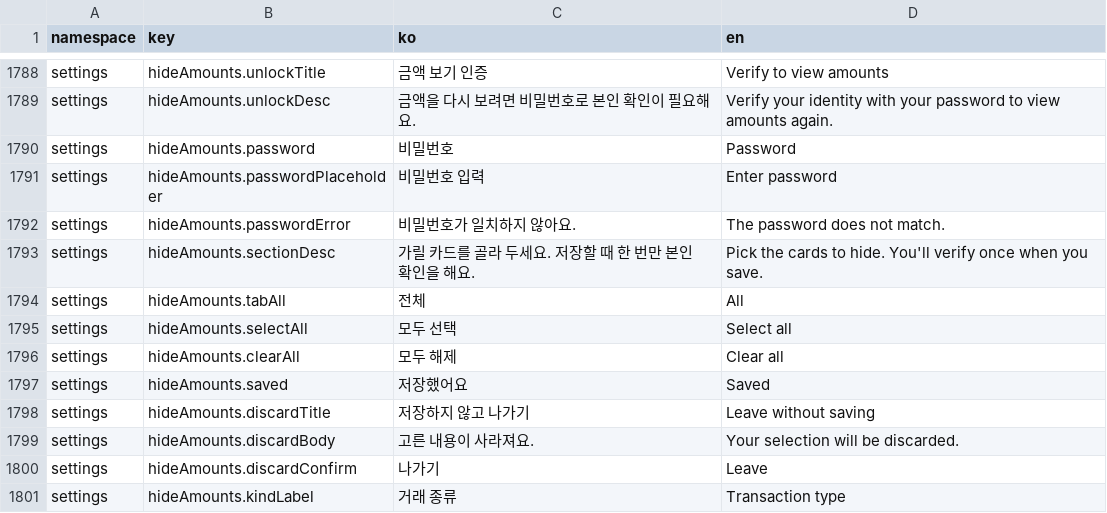
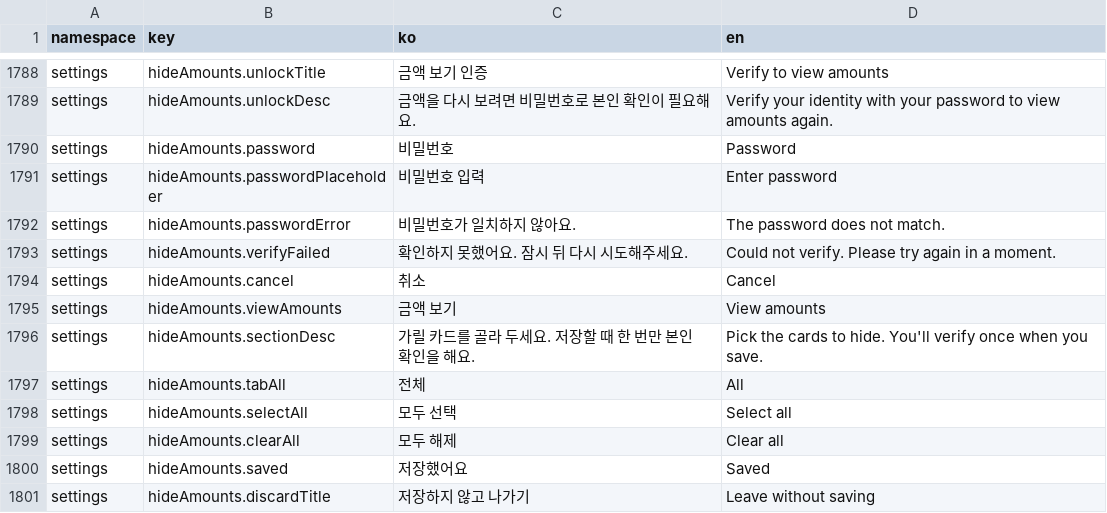
Before and after one commit to lshdainty/porest-desk-front, a CSV file: i18n/translations.csv, drawn as a sheet; only a part is shown, gaps mark what is left out; the shorter side is filled out with more unchanged rows; the diff names each change by its address in the sheet, - before the commit and + after, or states it on an @@ line.

```diff
--- a/i18n/translations.csv
+++ b/i18n/translations.csv
+row 1793: settings | hideAmounts.verifyFailed | 확인하지 못했어요. 잠시 뒤 다시 시도해주세요. | Could not verify. Please try again in a moment.
+row 1794: settings | hideAmounts.cancel | 취소 | Cancel
+row 1795: settings | hideAmounts.viewAmounts | 금액 보기 | View amounts
```
Also changed, not shown: 8 other files.
